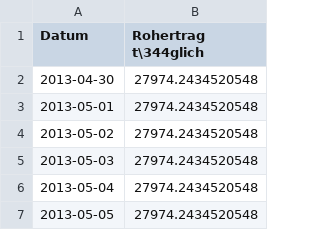
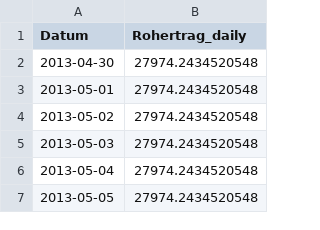
Before and after one commit to 5media/UmsatzWetterBackereiKiel, a CSV file: 0_DataPreparation/kaggle/rohertrag.csv, drawn as a sheet; only a part is shown.

```diff
--- a/0_DataPreparation/kaggle/rohertrag.csv
+++ b/0_DataPreparation/kaggle/rohertrag.csv
@@ -1,2 +1,2 @@
-Datum,Rohertrag t\344glich
+Datum,Rohertrag_daily
 2013-04-30,27974.2434520548
```
Also changed, not shown: 0_DataPreparation/kaggle/Tensorflow_v6.csv, 3 other files.
